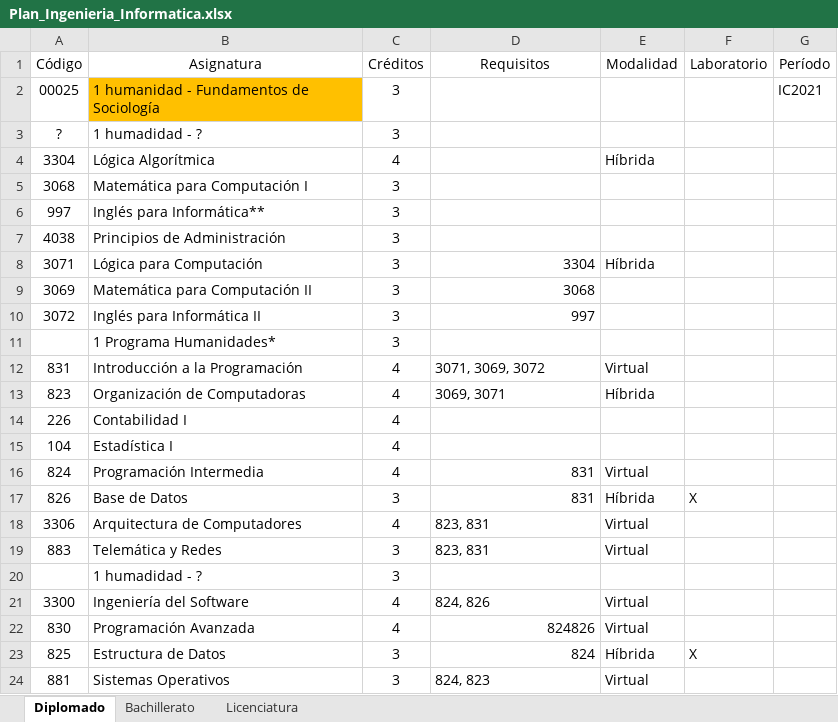
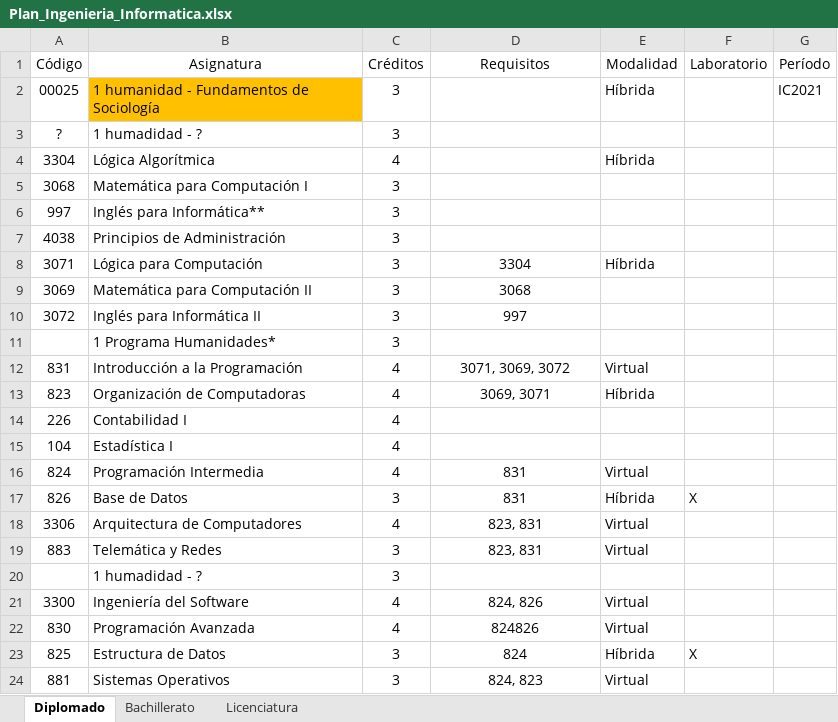
Before and after one commit to daniel2483/UNED, an Excel workbook: Plan_Ingenieria_Informatica.xlsx, sheet Diplomado, drawn as a sheet; values as stored, in another font and other column widths than the file's, no borders; the diff names each change by its address in the sheet, - before the commit and + after, or states it on an @@ line.

Commit message:
Add files via upload

```diff
--- a/Plan_Ingenieria_Informatica.xlsx (sheet Diplomado)
+++ b/Plan_Ingenieria_Informatica.xlsx (sheet Diplomado)
-E2 (Modalidad): (empty)
+E2 (Modalidad): Híbrida
-D8:D10 alignment: right
+D8:D10 alignment: center
-D12:D13 alignment: left
+D12:D13 alignment: center
-D16:D17 alignment: right
+D16:D17 alignment: center
-D18:D19 alignment: left
+D18:D19 alignment: center
-D21 alignment: left
+D21 alignment: center
-D22:D23 alignment: right
+D22:D23 alignment: center
-D24 alignment: left
+D24 alignment: center
```
